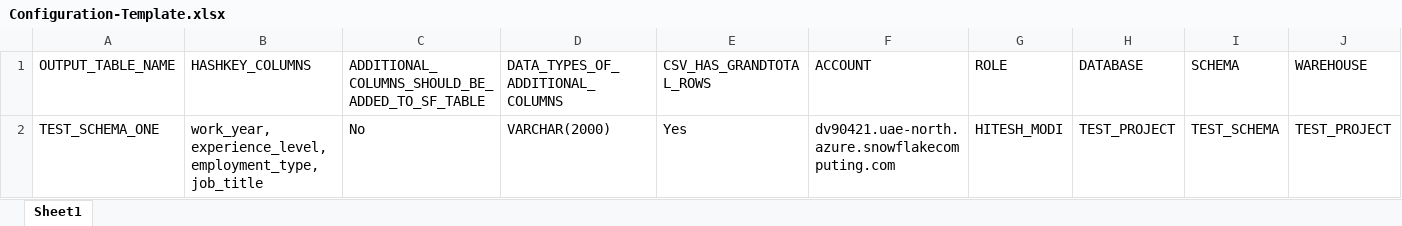
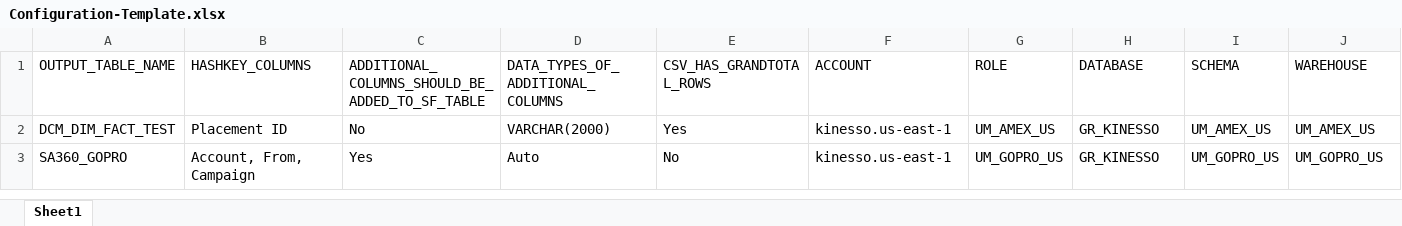
Before and after one commit to ihiteshmodi/Snowflake_Schemawide_Bulk_Ingestion_Tool, an Excel workbook: Configuration-Template.xlsx, sheet Sheet1, drawn as a sheet; values as stored, in another font and other column widths than the file's, no borders; removed rows and columns are numbered as before the commit, all else as after; the diff names each change by its address in the sheet, - before the commit and + after, or states it on an @@ line.

Commit message:
Add files via upload
now comes with more instructions

```diff
--- a/Configuration-Template.xlsx (sheet Sheet1)
+++ b/Configuration-Template.xlsx (sheet Sheet1)
-row 2: TEST_SCHEMA_ONE | work_year, experience_level, employment_type, job_title | No | VARCHAR(2000) | Yes | dv90421.uae-north.azure.snowflakecomputing.com | HITESH_MODI | TEST_PROJECT | TEST_SCHEMA | TEST_PROJECT
+row 2: DCM_DIM_FACT_TEST | Placement ID | No | VARCHAR(2000) | Yes | kinesso.us-east-1 | UM_AMEX_US | GR_KINESSO | UM_AMEX_US | UM_AMEX_US
+row 3: SA360_GOPRO | Account, From, Campaign | Yes | Auto | No | kinesso.us-east-1 | UM_GOPRO_US | GR_KINESSO | UM_GOPRO_US | UM_GOPRO_US
```
